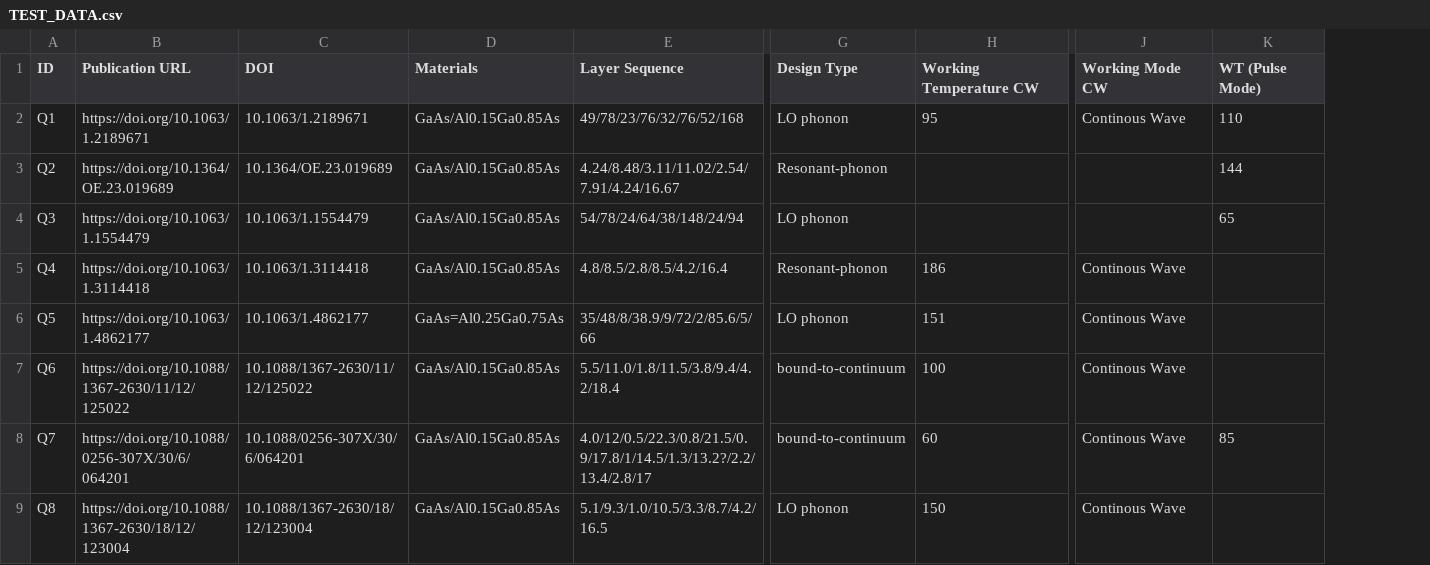
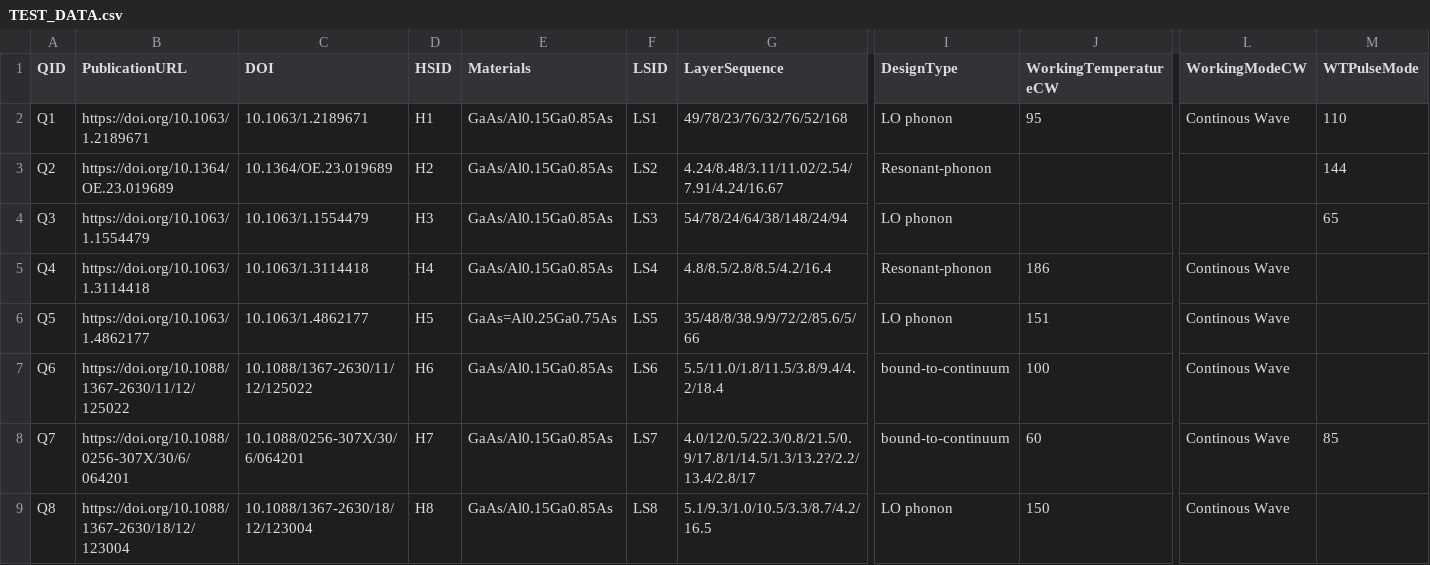
Before and after one commit to DeperiasKerre/qcl_Onto, a CSV file: Data_Mapping/TEST_DATA.csv, drawn as a sheet; only a part is shown, gaps mark what is left out; addresses are those after the commit; the diff names each change by its address in the sheet, - before the commit and + after, or states it on an @@ line.

Commit message:
Add files via upload

```diff
--- a/Data_Mapping/TEST_DATA.csv
+++ b/Data_Mapping/TEST_DATA.csv
+column D (HSID), rows 2-9: H1 | H2 | H3 | H4 | H5 | H6 | H7 | H8
+column F (LSID), rows 2-9: LS1 | LS2 | LS3 | LS4 | LS5 | LS6 | LS7 | LS8
-A1: ID
+A1: QID
-B1: Publication URL
+B1: PublicationURL
-G1: Layer Sequence
+G1: LayerSequence
-I1: Design Type
+I1: DesignType
-J1: Working Temperature CW
+J1: WorkingTemperatureCW
-L1: Working Mode CW
+L1: WorkingModeCW
-M1: WT (Pulse Mode)
+M1: WTPulseMode
```
